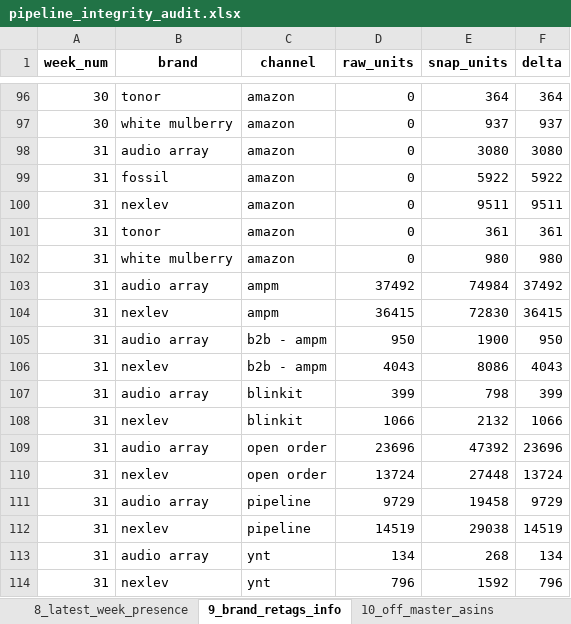
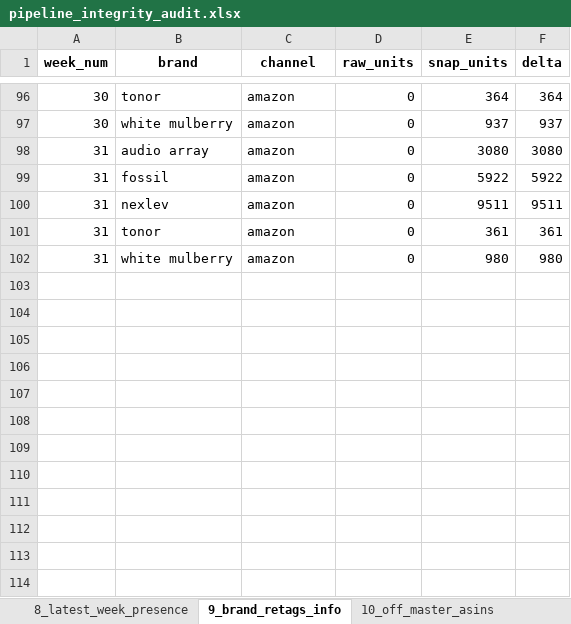
Before and after one commit to nitesh-lang/weekly-dashboard-fastapi, an Excel workbook: data/processed/pipeline_integrity_audit.xlsx, sheet 9_brand_retags_info, drawn as a sheet; only a part is shown, gaps mark what is left out; values as stored, in another font and other column widths than the file's, no borders; the diff names each change by its address in the sheet, - before the commit and + after, or states it on an @@ line.

```diff
--- a/data/processed/pipeline_integrity_audit.xlsx (sheet 9_brand_retags_info)
+++ b/data/processed/pipeline_integrity_audit.xlsx (sheet 9_brand_retags_info)
-row 103: 31 | audio array | ampm | 37492 | 74984 | 37492
-row 104: 31 | nexlev | ampm | 36415 | 72830 | 36415
-row 105: 31 | audio array | b2b - ampm | 950 | 1900 | 950
-row 106: 31 | nexlev | b2b - ampm | 4043 | 8086 | 4043
-row 107: 31 | audio array | blinkit | 399 | 798 | 399
-row 108: 31 | nexlev | blinkit | 1066 | 2132 | 1066
-row 109: 31 | audio array | open order | 23696 | 47392 | 23696
-row 110: 31 | nexlev | open order | 13724 | 27448 | 13724
-row 111: 31 | audio array | pipeline | 9729 | 19458 | 9729
-row 112: 31 | nexlev | pipeline | 14519 | 29038 | 14519
-row 113: 31 | audio array | ynt | 134 | 268 | 134
-row 114: 31 | nexlev | ynt | 796 | 1592 | 796
```
Also changed, not shown: sheet 1_raw_vs_snapshot, sheet 2_snapshot_vs_route, data/master/sku_master.xlsx, 7 other files.
